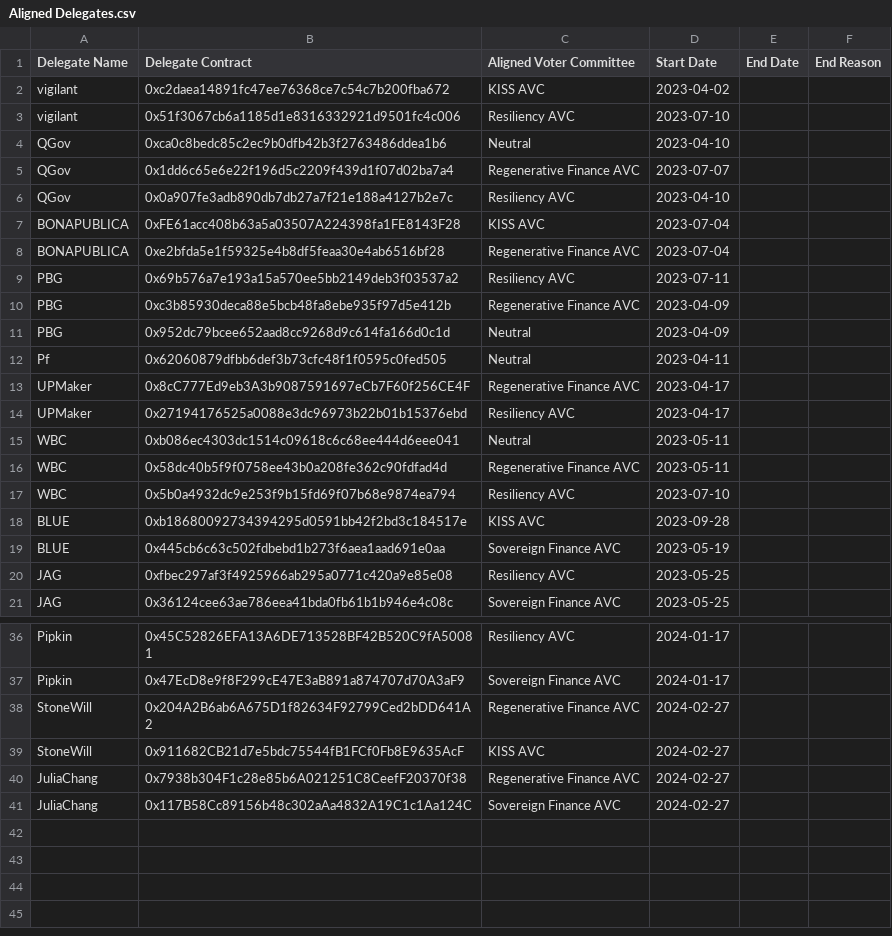
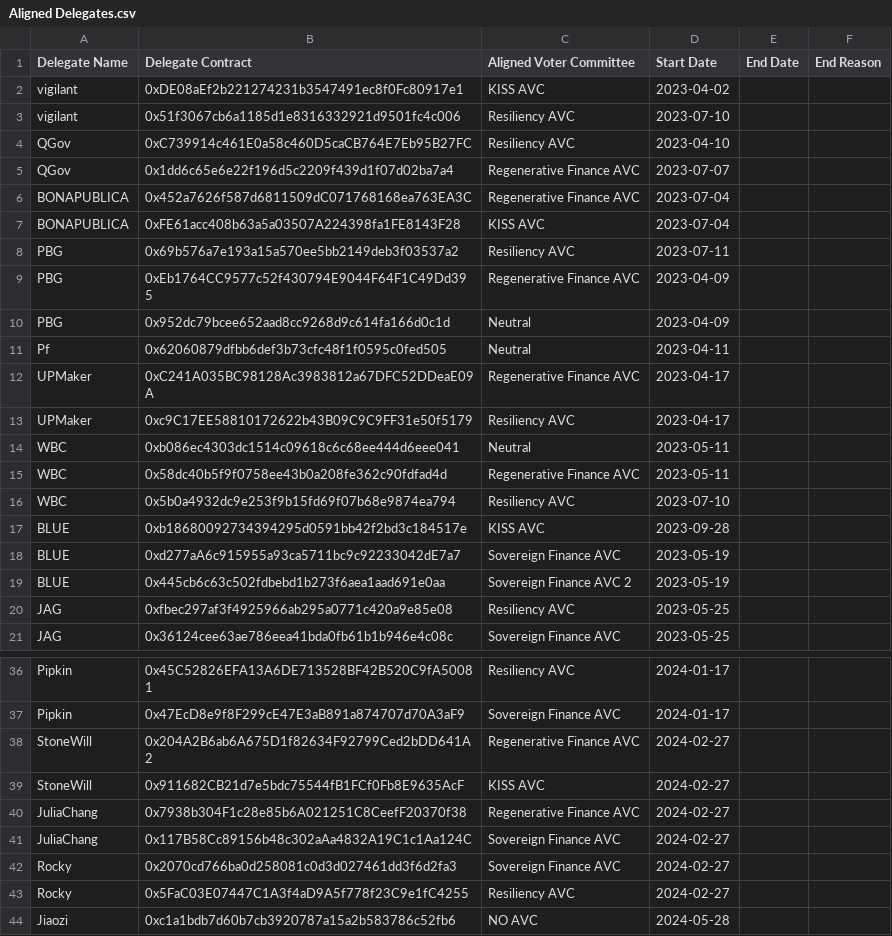
Before and after one commit to EndgameEdge/AD-voting-metrics, a CSV file: delegate_data/Aligned Delegates.csv, drawn as a sheet; only a part is shown, gaps mark what is left out.

```diff
--- a/delegate_data/Aligned Delegates.csv
+++ b/delegate_data/Aligned Delegates.csv
@@ -1,15 +1,14 @@
 Delegate Name,Delegate Contract,Aligned Voter Committee,Start Date,End Date,End Reason
-vigilant,0xc2daea14891fc47ee76368ce7c54c7b200fba672,KISS AVC,2023-04-02,,
+vigilant,0xDE08aEf2b221274231b3547491ec8f0Fc80917e1,KISS AVC,2023-04-02,,
 vigilant,0x51f3067cb6a1185d1e8316332921d9501fc4c006,Resiliency AVC,2023-07-10,,
-QGov,0xca0c8bedc85c2ec9b0dfb42b3f2763486ddea1b6,Neutral,2023-04-10,,
+QGov,0xC739914c461E0a58c460D5caCB764E7Eb95B27FC,Resiliency AVC,2023-04-10,,
 QGov,0x1dd6c65e6e22f196d5c2209f439d1f07d02ba7a4,Regenerative Finance AVC,2023-07-07,,
-QGov,0x0a907fe3adb890db7db27a7f21e188a4127b2e7c,Resiliency AVC,2023-04-10,,
+BONAPUBLICA,0x452a7626f587d6811509dC071768168ea763EA3C,Regenerative Finance AVC,2023-07-04,,
 BONAPUBLICA,0xFE61acc408b63a5a03507A224398fa1FE8143F28,KISS AVC,2023-07-04,,
-BONAPUBLICA,0xe2bfda5e1f59325e4b8df5feaa30e4ab6516bf28,Regenerative Finance AVC,2023-07-04,,
 PBG,0x69b576a7e193a15a570ee5bb2149deb3f03537a2,Resiliency AVC,2023-07-11,,
-PBG,0xc3b85930deca88e5bcb48fa8ebe935f97d5e412b,Regenerative Finance AVC,2023-04-09,,
+PBG,0xEb1764CC9577c52f430794E9044F64F1C49Dd395,Regenerative Finance AVC,2023-04-09,,
 PBG,0x952dc79bcee652aad8cc9268d9c614fa166d0c1d,Neutral,2023-04-09,,
 Pf,0x62060879dfbb6def3b73cfc48f1f0595c0fed505,Neutral,2023-04-11,,
-UPMaker,0x8cC777Ed9eb3A3b9087591697eCb7F60f256CE4F,Regenerative Finance AVC,2023-04-17,,
-UPMaker,0x27194176525a0088e3dc96973b22b01b15376ebd,Resiliency AVC,2023-04-17,,
+UPMaker,0xC241A035BC98128Ac3983812a67DFC52DDeaE09A,Regenerative Finance AVC,2023-04-17,,
+UPMaker,0xc9C17EE58810172622b43B09C9C9FF31e50f5179,Resiliency AVC,2023-04-17,,
 WBC,0xb086ec4303dc1514c09618c6c68ee444d6eee041,Neutral,2023-05-11,,
@@ -18,3 +17,4 @@ WBC,0x5b0a4932dc9e253f9b15fd69f07b68e9874ea794,Resiliency AVC,2023-07-10,,
 BLUE,0xb18680092734394295d0591bb42f2bd3c184517e,KISS AVC,2023-09-28,,
-BLUE,0x445cb6c63c502fdbebd1b273f6aea1aad691e0aa,Sovereign Finance AVC,2023-05-19,,
+BLUE,0xd277aA6c915955a93ca5711bc9c92233042dE7a7,Sovereign Finance AVC,2023-05-19,,
+BLUE,0x445cb6c63c502fdbebd1b273f6aea1aad691e0aa,Sovereign Finance AVC 2,2023-05-19,,
 JAG,0xfbec297af3f4925966ab295a0771c420a9e85e08,Resiliency AVC,2023-05-25,,
@@ -41 +41,4 @@ JuliaChang,0x7938b304F1c28e85b6A021251C8CeefF20370f38,Regenerative Finance AVC,2
 JuliaChang,0x117B58Cc89156b48c302aAa4832A19C1c1Aa124C,Sovereign Finance AVC,2024-02-27,,
+Rocky,0x2070cd766ba0d258081c0d3d027461dd3f6d2fa3,Sovereign Finance AVC,2024-02-27,,
+Rocky,0x5FaC03E07447C1A3f4aD9A5f778f23C9e1fC4255,Resiliency AVC,2024-02-27,,
+Jiaozi,0xc1a1bdb7d60b7cb3920787a15a2b583786c52fb6, NO AVC,2024-05-28,,
```
Also changed, not shown: output_data/ranking.csv, output_data/vote_participation.csv, 5 other files.
